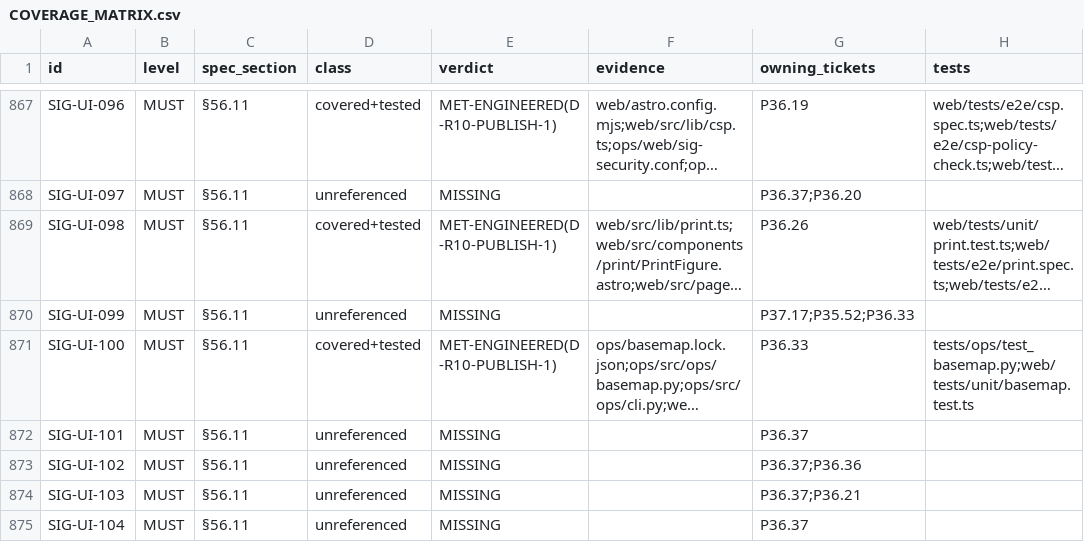
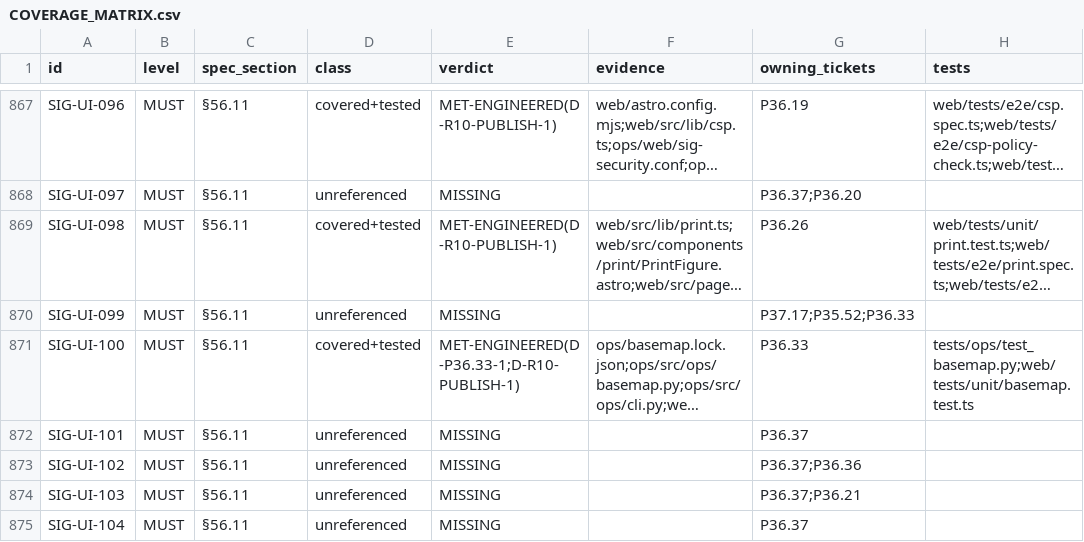
Before and after one commit to SteveVitali/Eleutheria, a CSV file: docs/build/COVERAGE_MATRIX.csv, drawn as a sheet; only a part is shown, gaps mark what is left out; long unchanged cells end in …; the diff names each change by its address in the sheet, - before the commit and + after, or states it on an @@ line.

Commit message:
orchestrator repair — P36.33 record fixes for the c5f76300 reds
run 41108533292 docs+python red: ruff-format basemap.py; matrix
row 871 MET-ENGINEERED params now name both owed legs; live
tokens in the D-P36.33-1 owner cell + events.jsonl:710 owner
respelled to the code-span convention (0a61e2e5 class, bytes
archived); L1370 archive re-encoded .txt.gz byte-faithful (its
preserved stale ci token trips the added-line scanner); correction
entry appended; projection regenerated.

Harness: devin-desktop/swe-2-high/orchestrator

```diff
--- a/docs/build/COVERAGE_MATRIX.csv
+++ b/docs/build/COVERAGE_MATRIX.csv
-E871 (verdict): MET-ENGINEERED(D-R10-PUBLISH-1)
+E871 (verdict): MET-ENGINEERED(D-P36.33-1;D-R10-PUBLISH-1)
```
Also changed, not shown: 13 other files.
